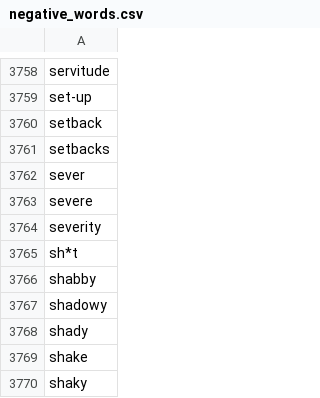
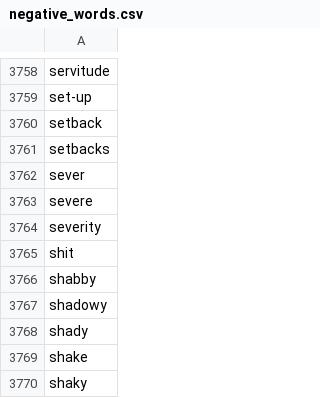
Before and after one commit to abaheti95/paquora, a CSV file: Feature/pos-neg/negative_words.csv, drawn as a sheet; only a part is shown, gaps mark what is left out.

```diff
--- a/Feature/pos-neg/negative_words.csv
+++ b/Feature/pos-neg/negative_words.csv
@@ -3764,3 +3764,3 @@ severe
 severity
-sh*t
+shit
 shabby
```
Also changed, not shown: 6 other files.
